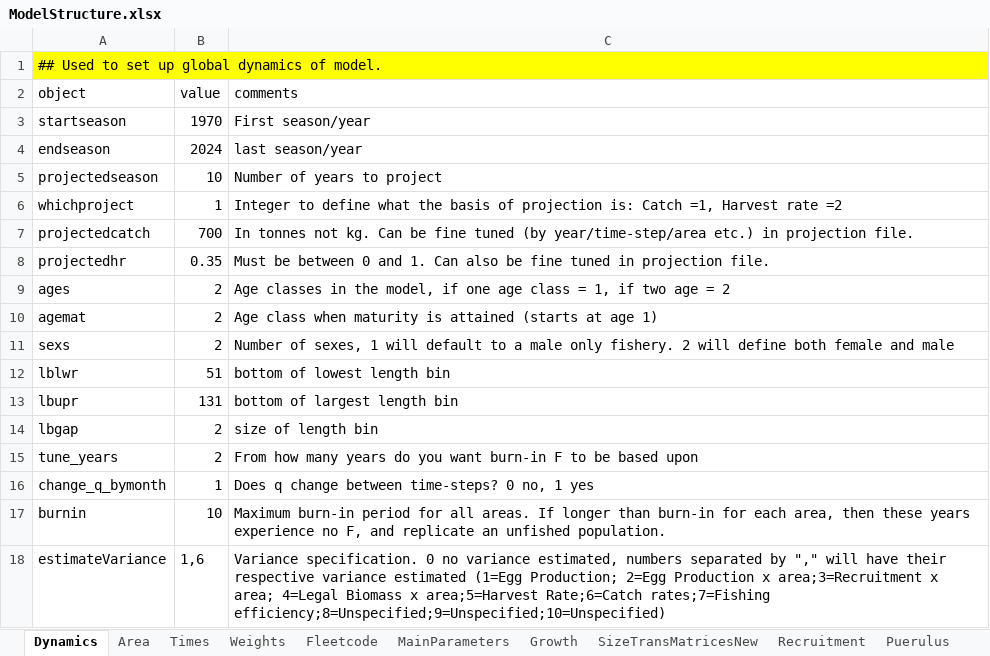
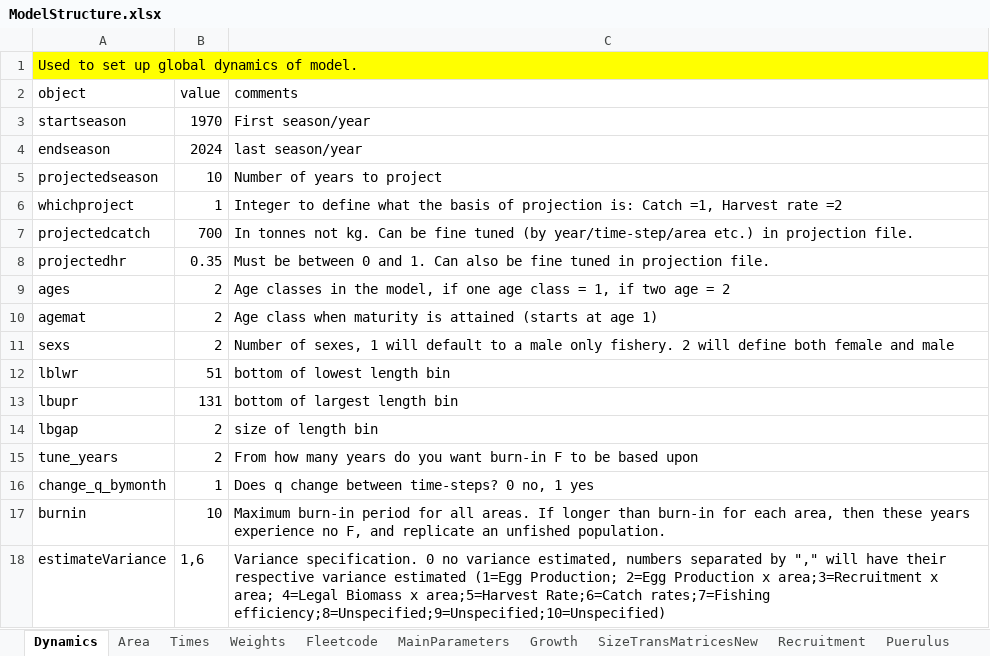
Before and after one commit to sdelestang/IMuLT, an Excel workbook: inst/extdata/ModelStructure.xlsx, sheet Dynamics, drawn as a sheet; values as stored, in another font and other column widths than the file's, no borders; the diff names each change by its address in the sheet, - before the commit and + after, or states it on an @@ line.

```diff
--- a/inst/extdata/ModelStructure.xlsx (sheet Dynamics)
+++ b/inst/extdata/ModelStructure.xlsx (sheet Dynamics)
-A1 (object): ## Used to set up global dynamics of model.
+A1 (object): Used to set up global dynamics of model.
```
Also changed, not shown: 2 other files.
